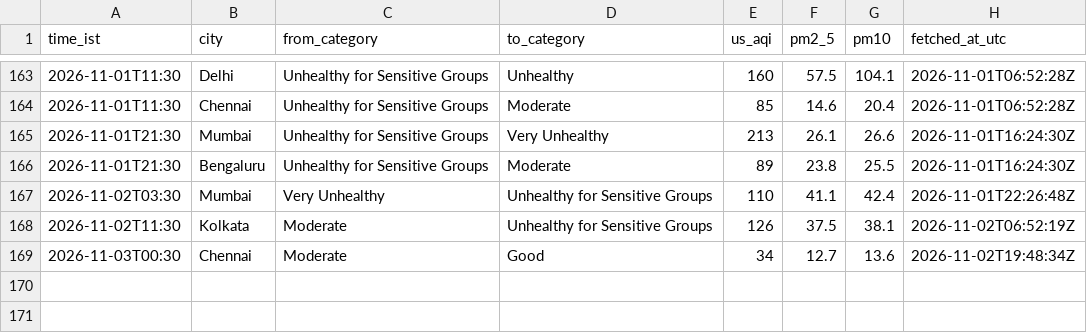
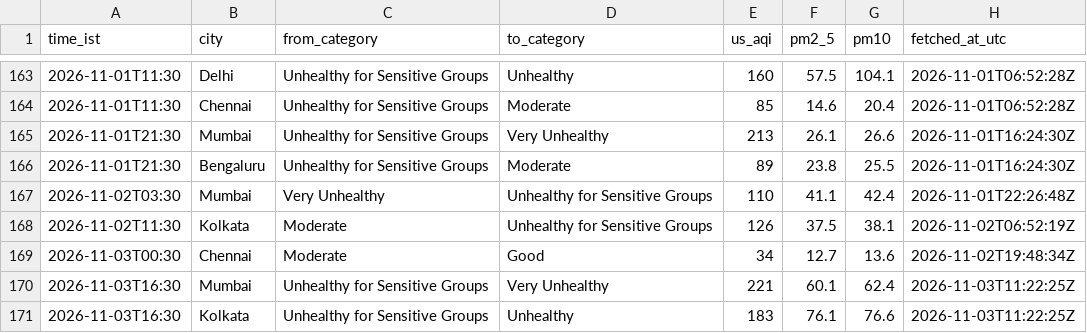
Before and after one commit to Georgian-86/india-aqi-tracker, a CSV file: data/aqi_events.csv, drawn as a sheet; only a part is shown, gaps mark what is left out.

Commit message:
data: AQI change 2026-11-03 16:30 IST: Mumbai → Very Unhealthy, Kolkata → Unhealthy

```diff
--- a/data/aqi_events.csv
+++ b/data/aqi_events.csv
@@ -169 +169,3 @@ time_ist,city,from_category,to_category,us_aqi,pm2_5,pm10,fetched_at_utc
 2026-11-03T00:30,Chennai,Moderate,Good,34,12.7,13.6,2026-11-02T19:48:34Z
+2026-11-03T16:30,Mumbai,Unhealthy for Sensitive Groups,Very Unhealthy,221,60.1,62.4,2026-11-03T11:22:25Z
+2026-11-03T16:30,Kolkata,Unhealthy for Sensitive Groups,Unhealthy,183,76.1,76.6,2026-11-03T11:22:25Z
```
